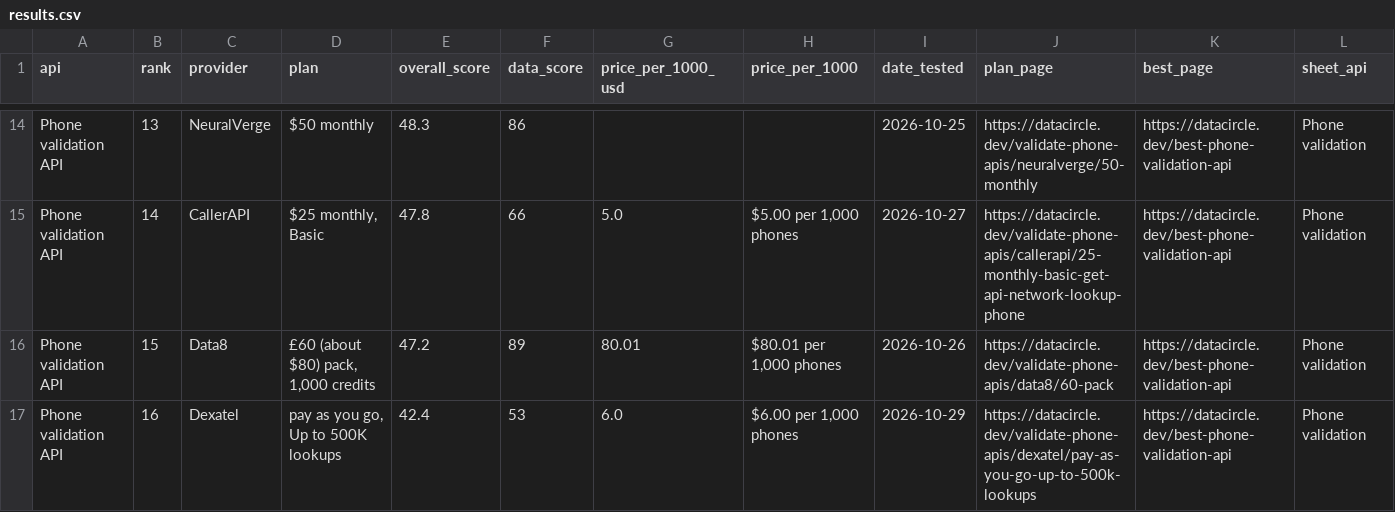
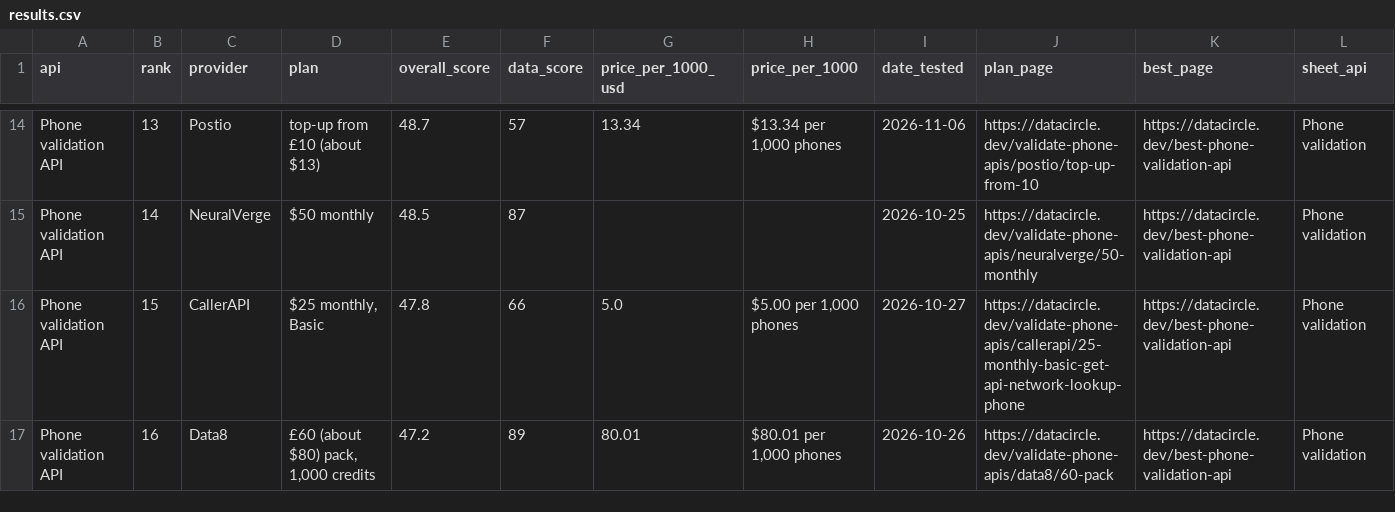
Before and after one commit to waynehamadi/best-phone-validation-api, a CSV file: results.csv, drawn as a sheet; only a part is shown, gaps mark what is left out; the diff covers the shown part only; the diff names each change by its address in the sheet, - before the commit and + after, or states it on an @@ line.

Commit message:
Benchmark results from datacircle.dev

```diff
--- a/results.csv
+++ b/results.csv
-C14 (provider): NeuralVerge
+C14 (provider): Postio
-D14 (plan): $50 monthly
+D14 (plan): top-up from £10 (about $13)
-E14 (overall_score): 48.3
+E14 (overall_score): 48.7
-F14 (data_score): 86
+F14 (data_score): 57
-G14 (price_per_1000_usd): (empty)
+G14 (price_per_1000_usd): 13.34
-H14 (price_per_1000): (empty)
+H14 (price_per_1000): $13.34 per 1,000 phones
-I14 (date_tested): 2026-10-25
+I14 (date_tested): 2026-11-06
-J14 (plan_page): https://datacircle.dev/validate-phone-apis/neuralverge/50-monthly
+J14 (plan_page): https://datacircle.dev/validate-phone-apis/postio/top-up-from-10
-C15 (provider): CallerAPI
+C15 (provider): NeuralVerge
-D15 (plan): $25 monthly, Basic
+D15 (plan): $50 monthly
-E15 (overall_score): 47.8
+E15 (overall_score): 48.5
-F15 (data_score): 66
+F15 (data_score): 87
-G15 (price_per_1000_usd): 5.0
+G15 (price_per_1000_usd): (empty)
-H15 (price_per_1000): $5.00 per 1,000 phones
+H15 (price_per_1000): (empty)
-I15 (date_tested): 2026-10-27
+I15 (date_tested): 2026-10-25
-J15 (plan_page): https://datacircle.dev/validate-phone-apis/callerapi/25-monthly-basic-get-api-network-lookup-phone
+J15 (plan_page): https://datacircle.dev/validate-phone-apis/neuralverge/50-monthly
-C16 (provider): Data8
+C16 (provider): CallerAPI
-D16 (plan): £60 (about $80) pack, 1,000 credits
+D16 (plan): $25 monthly, Basic
-E16 (overall_score): 47.2
+E16 (overall_score): 47.8
-F16 (data_score): 89
+F16 (data_score): 66
-G16 (price_per_1000_usd): 80.01
+G16 (price_per_1000_usd): 5.0
-H16 (price_per_1000): $80.01 per 1,000 phones
+H16 (price_per_1000): $5.00 per 1,000 phones
-I16 (date_tested): 2026-10-26
+I16 (date_tested): 2026-10-27
-J16 (plan_page): https://datacircle.dev/validate-phone-apis/data8/60-pack
+J16 (plan_page): https://datacircle.dev/validate-phone-apis/callerapi/25-monthly-basic-get-api-network-lookup-phone
-C17 (provider): Dexatel
+C17 (provider): Data8
-D17 (plan): pay as you go, Up to 500K lookups
+D17 (plan): £60 (about $80) pack, 1,000 credits
-E17 (overall_score): 42.4
+E17 (overall_score): 47.2
-F17 (data_score): 53
+F17 (data_score): 89
-G17 (price_per_1000_usd): 6.0
+G17 (price_per_1000_usd): 80.01
-H17 (price_per_1000): $6.00 per 1,000 phones
+H17 (price_per_1000): $80.01 per 1,000 phones
-I17 (date_tested): 2026-10-29
+I17 (date_tested): 2026-10-26
-J17 (plan_page): https://datacircle.dev/validate-phone-apis/dexatel/pay-as-you-go-up-to-500k-lookups
+J17 (plan_page): https://datacircle.dev/validate-phone-apis/data8/60-pack
```
Also changed, not shown: 52 edited cells elsewhere in this file, 1 other file.
